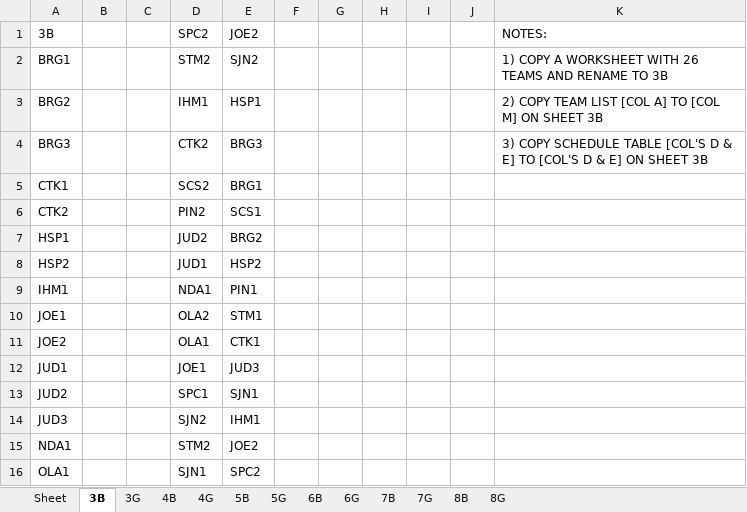
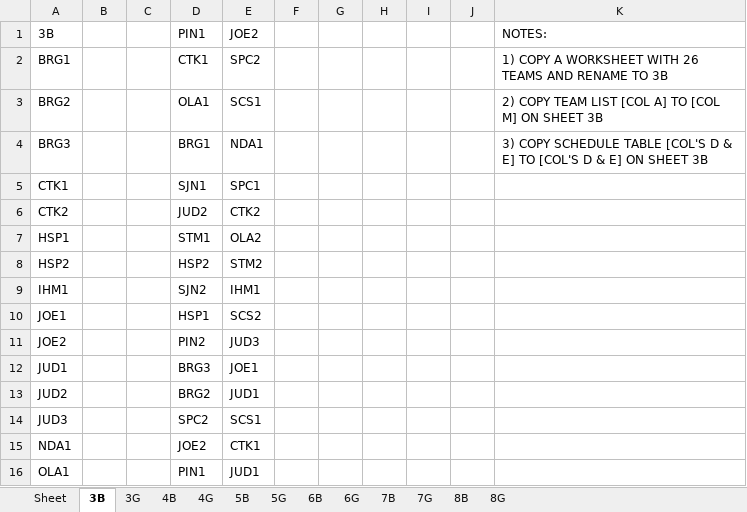
Before and after one commit to jrmuller00/cmla, an Excel workbook: offsettest.xlsx, sheet 3B, drawn as a sheet; only a part is shown; values as stored, in another font and other column widths than the file's, no borders; the diff covers the shown part only; the diff names each change by its address in the sheet, - before the commit and + after, or states it on an @@ line.

```diff
--- a/offsettest.xlsx (sheet 3B)
+++ b/offsettest.xlsx (sheet 3B)
-D1: SPC2
+D1: PIN1
-D2: STM2
+D2: CTK1
-E2: SJN2
+E2: SPC2
-D3: IHM1
+D3: OLA1
-E3: HSP1
+E3: SCS1
-D4: CTK2
+D4: BRG1
-E4: BRG3
+E4: NDA1
-D5: SCS2
+D5: SJN1
-E5: BRG1
+E5: SPC1
-D6: PIN2
+D6: JUD2
-E6: SCS1
+E6: CTK2
-D7: JUD2
+D7: STM1
-E7: BRG2
+E7: OLA2
-D8: JUD1
+D8: HSP2
-E8: HSP2
+E8: STM2
-D9: NDA1
+D9: SJN2
-E9: PIN1
+E9: IHM1
-D10: OLA2
+D10: HSP1
-E10: STM1
+E10: SCS2
-D11: OLA1
+D11: PIN2
-E11: CTK1
+E11: JUD3
-D12: JOE1
+D12: BRG3
-E12: JUD3
+E12: JOE1
-D13: SPC1
+D13: BRG2
-E13: SJN1
+E13: JUD1
-D14: SJN2
+D14: SPC2
-E14: IHM1
+E14: SCS1
-D15: STM2
+D15: JOE2
-E15: JOE2
+E15: CTK1
-D16: SJN1
+D16: PIN1
-E16: SPC2
+E16: JUD1
```
Also changed, not shown: 81 added rows, 81 removed rows, 8 moved rows and 30 edited cells elsewhere in this sheet, sheet 4B, sheet 6B, sheet 7B, sheet 8B, sheet 5B, sheet 5G, 5 more sheets, 5 other files.
